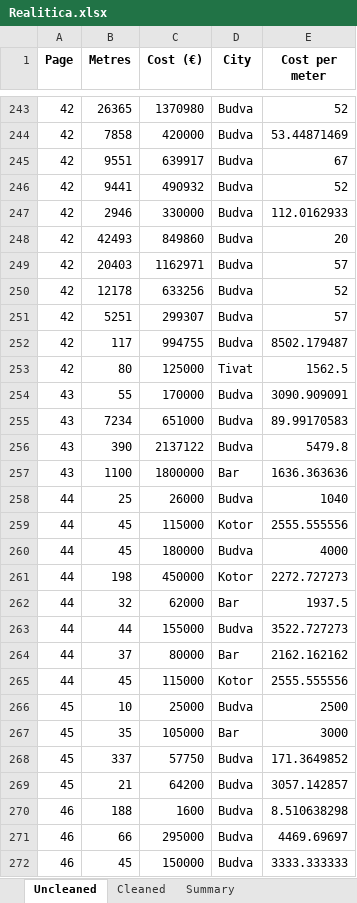
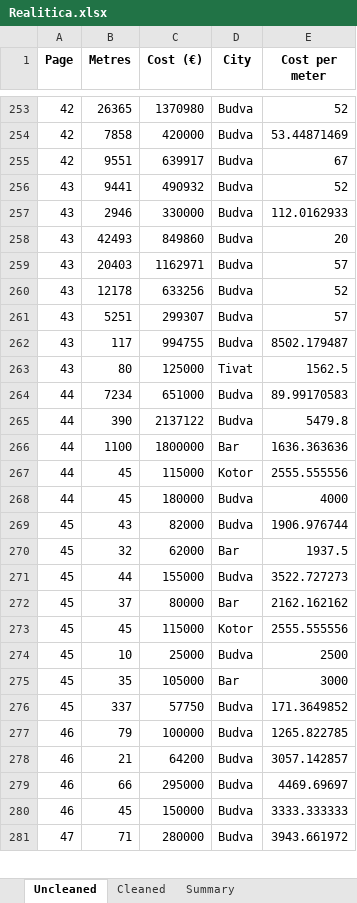
Before and after one commit to danpozdan/Crnagora, an Excel workbook: Expenses/Data/Realitica.xlsx, sheet Uncleaned, drawn as a sheet; only a part is shown, gaps mark what is left out; values as stored, in another font and other column widths than the file's, no borders; removed rows and columns are numbered as before the commit, all else as after; the diff covers the shown part only; the diff names each change by its address in the sheet, - before the commit and + after, or states it on an @@ line.

```diff
--- a/Expenses/Data/Realitica.xlsx (sheet Uncleaned)
+++ b/Expenses/Data/Realitica.xlsx (sheet Uncleaned)
-A256:A263 (Page): 42
+A256:A263 (Page): 43
-row 254: 43 | 55 | 170000 | Budva | 3090.909091
-A264:A266 (Page): 43
+A264:A266 (Page): 44
-row 258: 44 | 25 | 26000 | Budva | 1040
-row 261: 44 | 198 | 450000 | Kotor | 2272.727273
+row 269: 45 | 43 | 82000 | Budva | 1906.976744
-A270:A273 (Page): 44
+A270:A273 (Page): 45
+row 277: 46 | 79 | 100000 | Budva | 1265.822785
-A278 (Page): 45
+A278 (Page): 46
-row 270: 46 | 188 | 1600 | Budva | 8.510638298
+row 281: 47 | 71 | 280000 | Budva | 3943.661972
```
Also changed, not shown: 45 added rows, 38 removed rows, 1 moved row and 126 edited cells elsewhere in this sheet, sheet Cleaned, sheet Summary, 5 other files.
